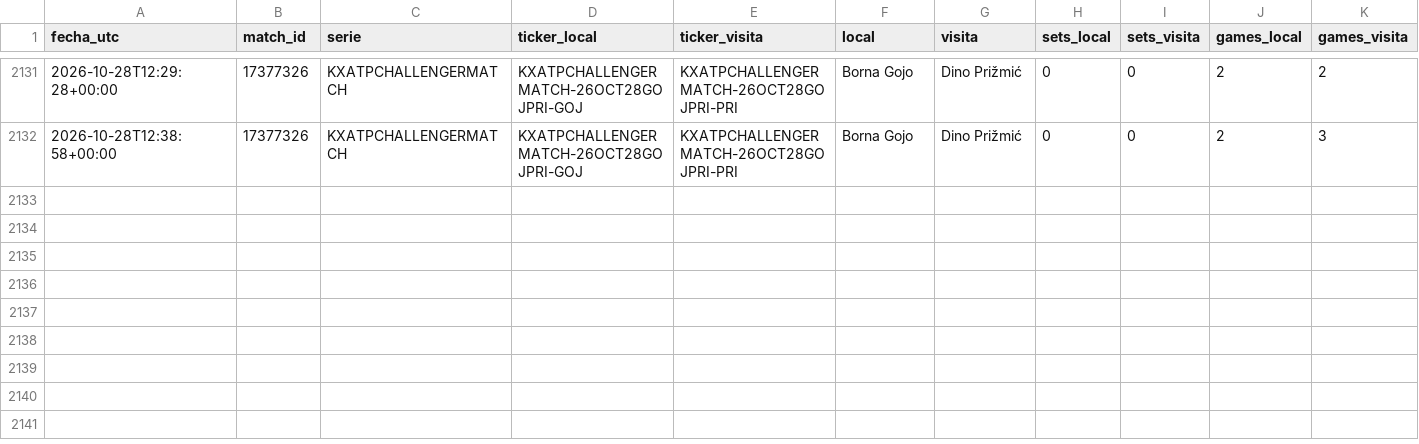
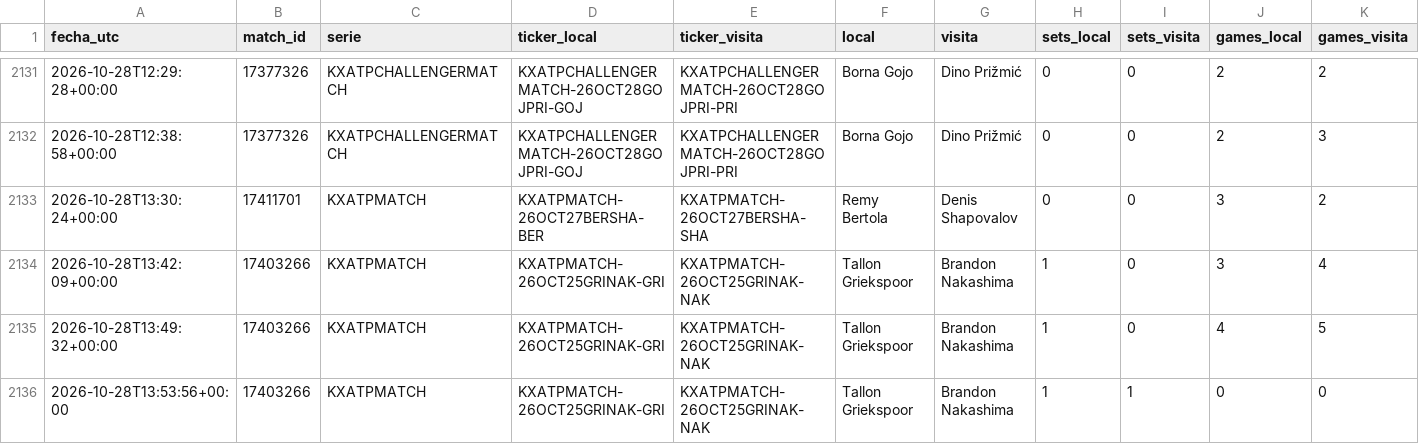
Before and after one commit to dineroforever/tenis-alertas, a CSV file: candidatos.csv, drawn as a sheet; only a part is shown, gaps mark what is left out; rows hold the shown columns only; the diff names each change by its address in the sheet, - before the commit and + after, or states it on an @@ line.

```diff
--- a/candidatos.csv
+++ b/candidatos.csv
+row 2133: 2026-10-28T13:30:24+00:00 | 17411701 | KXATPMATCH | KXATPMATCH-26OCT27BERSHA-BER | KXATPMATCH-26OCT27BERSHA-SHA | Remy Bertola | Denis Shapovalov | 0 | 0 | 3 | 2
+row 2134: 2026-10-28T13:42:09+00:00 | 17403266 | KXATPMATCH | KXATPMATCH-26OCT25GRINAK-GRI | KXATPMATCH-26OCT25GRINAK-NAK | Tallon Griekspoor | Brandon Nakashima | 1 | 0 | 3 | 4
+row 2135: 2026-10-28T13:49:32+00:00 | 17403266 | KXATPMATCH | KXATPMATCH-26OCT25GRINAK-GRI | KXATPMATCH-26OCT25GRINAK-NAK | Tallon Griekspoor | Brandon Nakashima | 1 | 0 | 4 | 5
+row 2136: 2026-10-28T13:53:56+00:00 | 17403266 | KXATPMATCH | KXATPMATCH-26OCT25GRINAK-GRI | KXATPMATCH-26OCT25GRINAK-NAK | Tallon Griekspoor | Brandon Nakashima | 1 | 1 | 0 | 0
```
Also changed, not shown: marcas_guia_juan.csv, sombra_entradas.csv, 1 other file.
